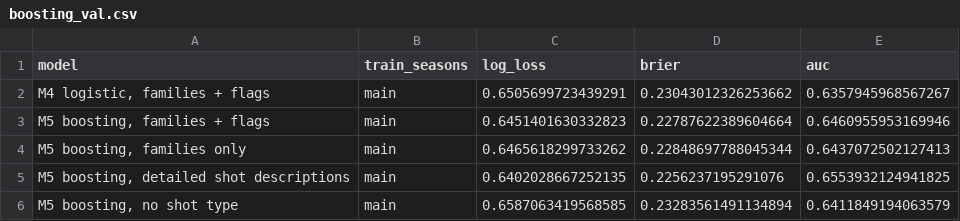
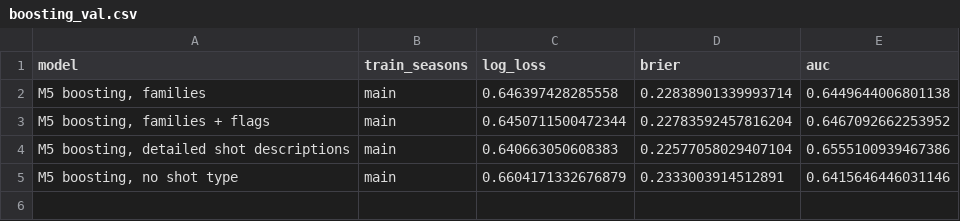
Before and after one commit to RayanMohammed/nba-shot-prediction, a CSV file: results/boosting_val.csv, drawn as a sheet.

Commit message:
Overfitting checks and fixes: tuned boosting, smooth calibrator

```diff
--- a/results/boosting_val.csv
+++ b/results/boosting_val.csv
@@ -1,6 +1,5 @@
 model,train_seasons,log_loss,brier,auc
-"M4 logistic, families + flags",main,0.6505699723439291,0.23043012326253662,0.6357945968567267
-"M5 boosting, families + flags",main,0.6451401630332823,0.22787622389604664,0.6460955953169946
-"M5 boosting, families only",main,0.6465618299733262,0.22848697788045344,0.6437072502127413
-"M5 boosting, detailed shot descriptions",main,0.6402028667252135,0.2256237195291076,0.6553932124941825
-"M5 boosting, no shot type",main,0.6587063419568585,0.23283561491134894,0.6411849194063579
+"M5 boosting, families",main,0.646397428285558,0.22838901339993714,0.6449644006801138
+"M5 boosting, families + flags",main,0.6450711500472344,0.22783592457816204,0.6467092662253952
+"M5 boosting, detailed shot descriptions",main,0.640663050608383,0.22577058029407104,0.6555100939467386
+"M5 boosting, no shot type",main,0.6604171332676879,0.2333003914512891,0.6415646446031146
```
Also changed, not shown: results/baselines_val.csv, 26 other files.
